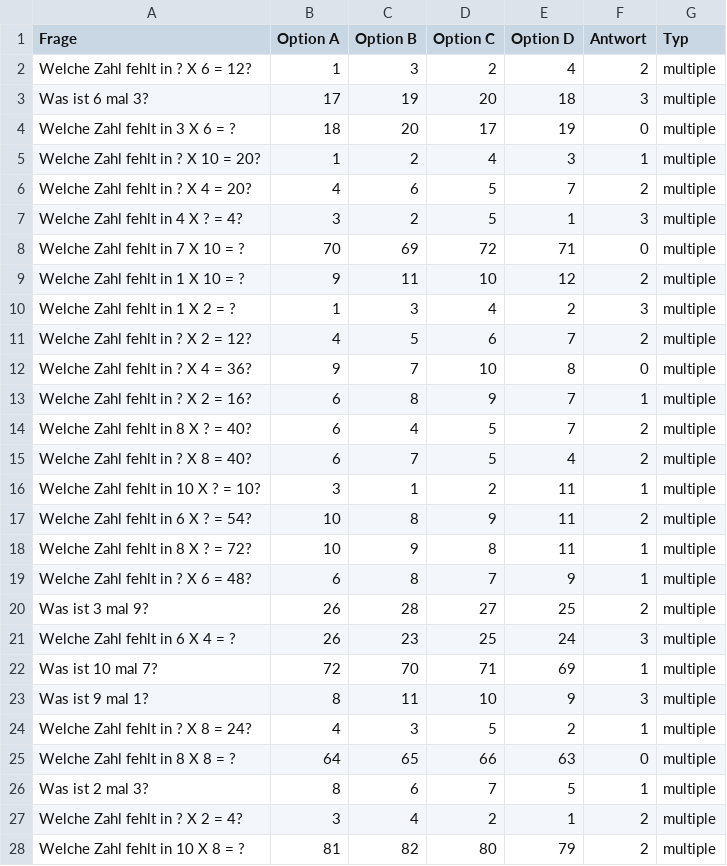
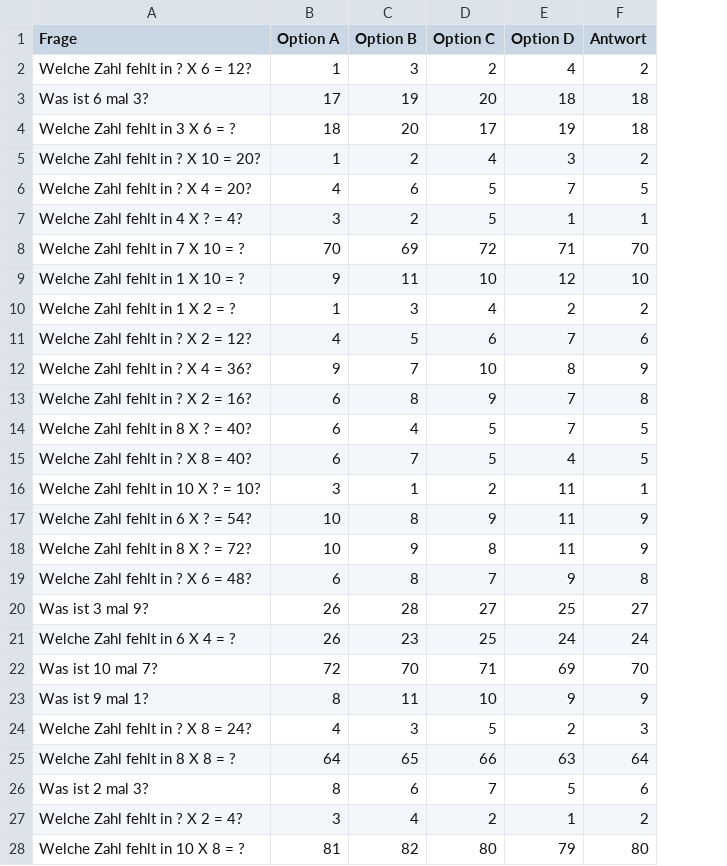
Before and after one commit to ulsbulle/ZOLL-Rentner-Lernapp, a CSV file: templates/🧮 mc_100F_1mal1.csv, drawn as a sheet; only a part is shown; the diff covers the shown part only; the diff names each change by its address in the sheet, - before the commit and + after, or states it on an @@ line.

Commit message:
Update 🧮 mc_100F_1mal1.csv

```diff
--- a/templates/🧮 mc_100F_1mal1.csv
+++ b/templates/🧮 mc_100F_1mal1.csv
-column G (Typ), rows 2-28: all multiple
-F3 (Antwort): 3
+F3 (Antwort): 18
-F4 (Antwort): 0
+F4 (Antwort): 18
-F5 (Antwort): 1
+F5 (Antwort): 2
-F6 (Antwort): 2
+F6 (Antwort): 5
-F7 (Antwort): 3
+F7 (Antwort): 1
-F8 (Antwort): 0
+F8 (Antwort): 70
-F9 (Antwort): 2
+F9 (Antwort): 10
-F10 (Antwort): 3
+F10 (Antwort): 2
-F11 (Antwort): 2
+F11 (Antwort): 6
-F12 (Antwort): 0
+F12 (Antwort): 9
-F13 (Antwort): 1
+F13 (Antwort): 8
-F14:F15 (Antwort): 2
+F14:F15 (Antwort): 5
-F17 (Antwort): 2
+F17 (Antwort): 9
-F18 (Antwort): 1
+F18 (Antwort): 9
-F19 (Antwort): 1
+F19 (Antwort): 8
-F20 (Antwort): 2
+F20 (Antwort): 27
-F21 (Antwort): 3
+F21 (Antwort): 24
-F22 (Antwort): 1
+F22 (Antwort): 70
-F23 (Antwort): 3
+F23 (Antwort): 9
-F24 (Antwort): 1
+F24 (Antwort): 3
-F25 (Antwort): 0
+F25 (Antwort): 64
-F26 (Antwort): 1
+F26 (Antwort): 6
-F28 (Antwort): 2
+F28 (Antwort): 80
```
Also changed, not shown: 68 edited cells elsewhere in this file.
